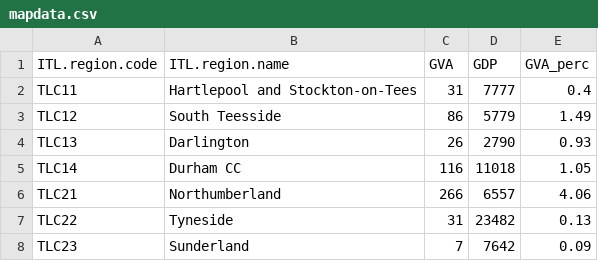
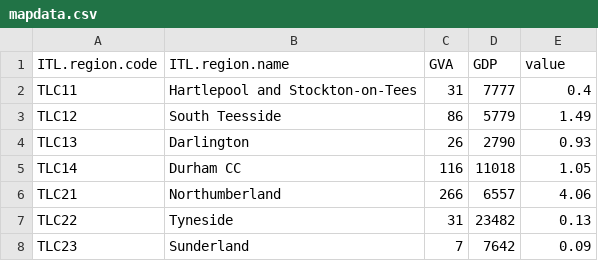
Before and after one commit to amywyles/amywyles.github.io, a CSV file: mapdata.csv, drawn as a sheet; only a part is shown.

Commit message:
Add files via upload

```diff
--- a/mapdata.csv
+++ b/mapdata.csv
@@ -1,2 +1,2 @@
-ITL.region.code,ITL.region.name,GVA,GDP,GVA_perc
+ITL.region.code,ITL.region.name,GVA,GDP,value
 TLC11,Hartlepool and Stockton-on-Tees,31,7777,0.4
```
